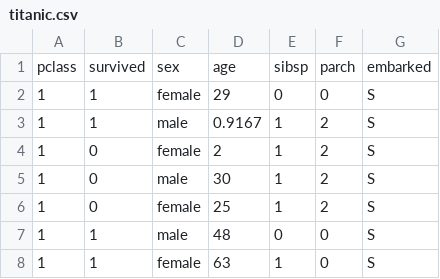
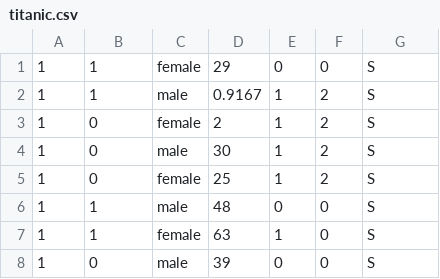
Before and after one commit to madhug-nadig/Machine-Learning-Algorithms-from-Scratch, a CSV file: data/titanic.csv, drawn as a sheet; only a part is shown; the shorter side is filled out with more unchanged rows; the diff names each change by its address in the sheet, - before the commit and + after, or states it on an @@ line.

Commit message:
Update Titanic dataset

```diff
--- a/data/titanic.csv
+++ b/data/titanic.csv
-row 1: pclass | survived | sex | age | sibsp | parch | embarked
```
